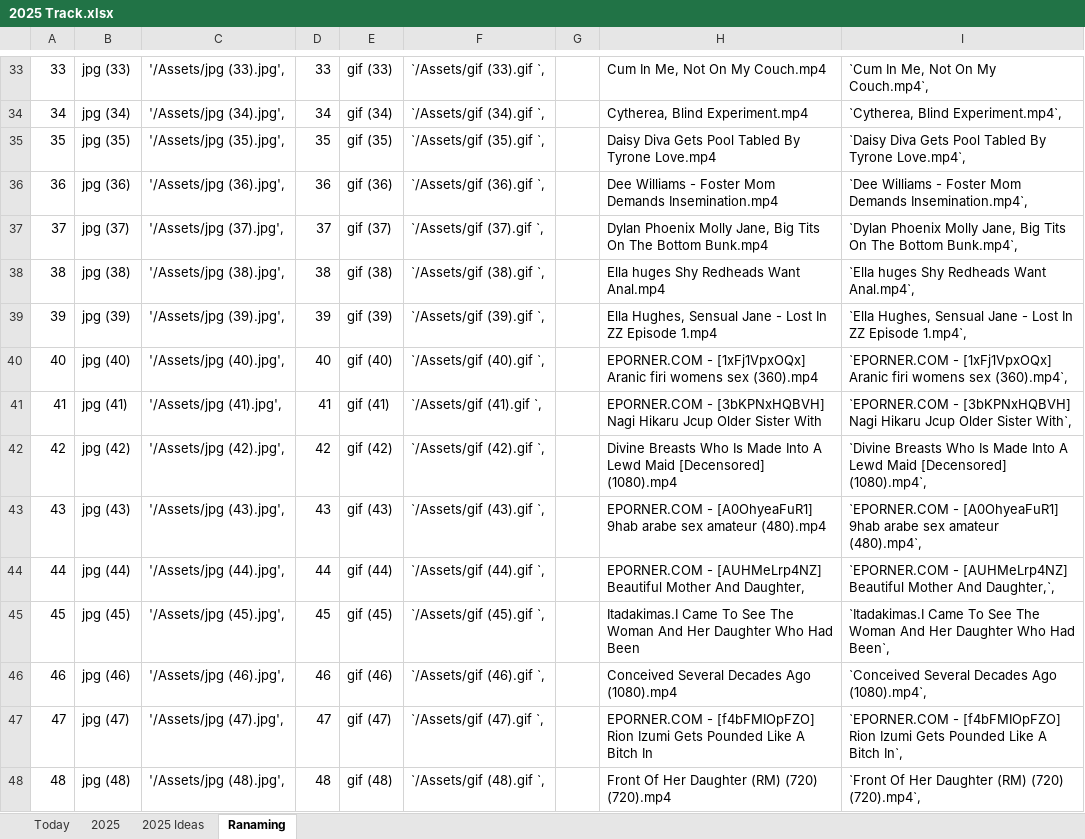
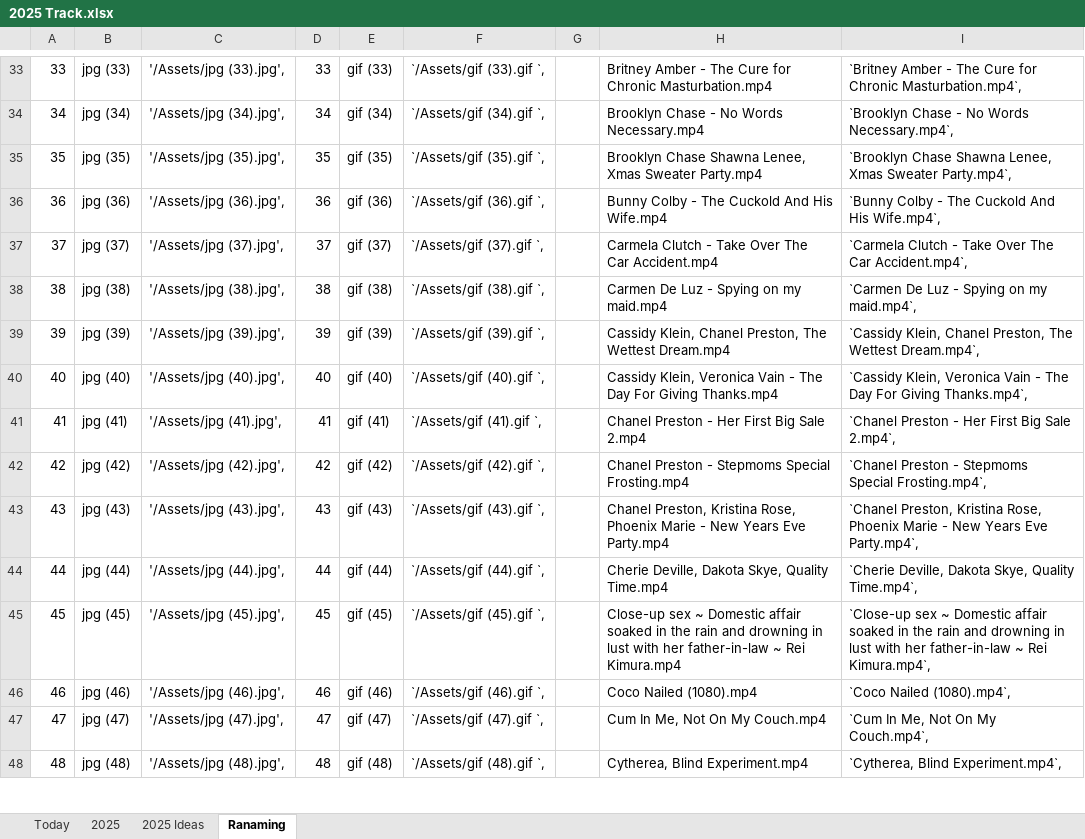
Before and after one commit to Mostafa-El-Masry/MyHubReact, an Excel workbook: 2025 Track.xlsx, sheet Ranaming, drawn as a sheet; only a part is shown, gaps mark what is left out; values as stored, in another font and other column widths than the file's, no borders; the diff covers the shown part only; the diff names each change by its address in the sheet, - before the commit and + after, or states it on an @@ line.

```diff
--- a/2025 Track.xlsx (sheet Ranaming)
+++ b/2025 Track.xlsx (sheet Ranaming)
-H33: Cum In Me, Not On My Couch.mp4
+H33: Britney Amber - The Cure for Chronic Masturbation.mp4
-I33: `Cum In Me, Not On My Couch.mp4`,
+I33: `Britney Amber - The Cure for Chronic Masturbation.mp4`,
-H34: Cytherea, Blind Experiment.mp4
+H34: Brooklyn Chase - No Words Necessary.mp4
-I34: `Cytherea, Blind Experiment.mp4`,
+I34: `Brooklyn Chase - No Words Necessary.mp4`,
-H35: Daisy Diva Gets Pool Tabled By Tyrone Love.mp4
+H35: Brooklyn Chase Shawna Lenee, Xmas Sweater Party.mp4
-I35: `Daisy Diva Gets Pool Tabled By Tyrone Love.mp4`,
+I35: `Brooklyn Chase Shawna Lenee, Xmas Sweater Party.mp4`,
-H36: Dee Williams - Foster Mom Demands Insemination.mp4
+H36: Bunny Colby - The Cuckold And His Wife.mp4
-I36: `Dee Williams - Foster Mom Demands Insemination.mp4`,
+I36: `Bunny Colby - The Cuckold And His Wife.mp4`,
-H37: Dylan Phoenix Molly Jane, Big Tits On The Bottom Bunk.mp4
+H37: Carmela Clutch - Take Over The Car Accident.mp4
-I37: `Dylan Phoenix Molly Jane, Big Tits On The Bottom Bunk.mp4`,
+I37: `Carmela Clutch - Take Over The Car Accident.mp4`,
-H38: Ella huges Shy Redheads Want Anal.mp4
+H38: Carmen De Luz - Spying on my maid.mp4
-I38: `Ella huges Shy Redheads Want Anal.mp4`,
+I38: `Carmen De Luz - Spying on my maid.mp4`,
-H39: Ella Hughes, Sensual Jane - Lost In ZZ Episode 1.mp4
+H39: Cassidy Klein, Chanel Preston, The Wettest Dream.mp4
-I39: `Ella Hughes, Sensual Jane - Lost In ZZ Episode 1.mp4`,
+I39: `Cassidy Klein, Chanel Preston, The Wettest Dream.mp4`,
-H40: EPORNER.COM - [1xFj1VpxOQx] Aranic firi womens sex (360).mp4
+H40: Cassidy Klein, Veronica Vain - The Day For Giving Thanks.mp4
-I40: `EPORNER.COM - [1xFj1VpxOQx] Aranic firi womens sex (360).mp4`,
+I40: `Cassidy Klein, Veronica Vain - The Day For Giving Thanks.mp4`,
-H41: EPORNER.COM - [3bKPNxHQBVH] Nagi Hikaru Jcup Older Sister With
+H41: Chanel Preston - Her First Big Sale 2.mp4
-I41: `EPORNER.COM - [3bKPNxHQBVH] Nagi Hikaru Jcup Older Sister With`,
+I41: `Chanel Preston - Her First Big Sale 2.mp4`,
-H42: Divine Breasts Who Is Made Into A Lewd Maid [Decensored] (1080).mp4
+H42: Chanel Preston - Stepmoms Special Frosting.mp4
-I42: `Divine Breasts Who Is Made Into A Lewd Maid [Decensored] (1080).mp4`,
+I42: `Chanel Preston - Stepmoms Special Frosting.mp4`,
-H43: EPORNER.COM - [A0OhyeaFuR1] 9hab arabe sex amateur (480).mp4
+H43: Chanel Preston, Kristina Rose, Phoenix Marie - New Years Eve Party.mp4
-I43: `EPORNER.COM - [A0OhyeaFuR1] 9hab arabe sex amateur (480).mp4`,
+I43: `Chanel Preston, Kristina Rose, Phoenix Marie - New Years Eve Party.mp4`,
-H44: EPORNER.COM - [AUHMeLrp4NZ] Beautiful Mother And Daughter,
+H44: Cherie Deville, Dakota Skye, Quality Time.mp4
-I44: `EPORNER.COM - [AUHMeLrp4NZ] Beautiful Mother And Daughter,`,
+I44: `Cherie Deville, Dakota Skye, Quality Time.mp4`,
-H45: Itadakimas.I Came To See The Woman And Her Daughter Who Had Been
+H45: Close-up sex ~ Domestic affair soaked in the rain and drowning in lust with her father-in-law ~ Rei Kimura.mp4
-I45: `Itadakimas.I Came To See The Woman And Her Daughter Who Had Been`,
+I45: `Close-up sex ~ Domestic affair soaked in the rain and drowning in lust with her father-in-law ~ Rei Kimura.mp4`,
-H46: Conceived Several Decades Ago (1080).mp4
+H46: Coco Nailed (1080).mp4
-I46: `Conceived Several Decades Ago (1080).mp4`,
+I46: `Coco Nailed (1080).mp4`,
-H47: EPORNER.COM - [f4bFMIOpFZO] Rion Izumi Gets Pounded Like A Bitch In
+H47: Cum In Me, Not On My Couch.mp4
-I47: `EPORNER.COM - [f4bFMIOpFZO] Rion Izumi Gets Pounded Like A Bitch In`,
+I47: `Cum In Me, Not On My Couch.mp4`,
-H48: Front Of Her Daughter (RM) (720) (720).mp4
+H48: Cytherea, Blind Experiment.mp4
-I48: `Front Of Her Daughter (RM) (720) (720).mp4`,
+I48: `Cytherea, Blind Experiment.mp4`,
```
Also changed, not shown: 360 edited cells elsewhere in this sheet, 1 other file.
